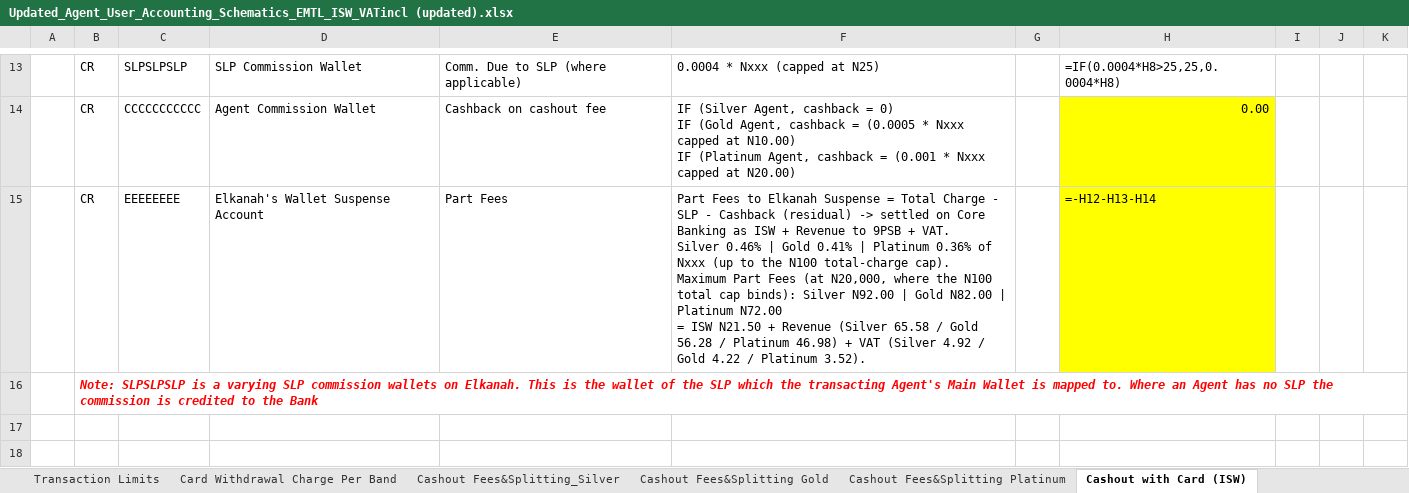
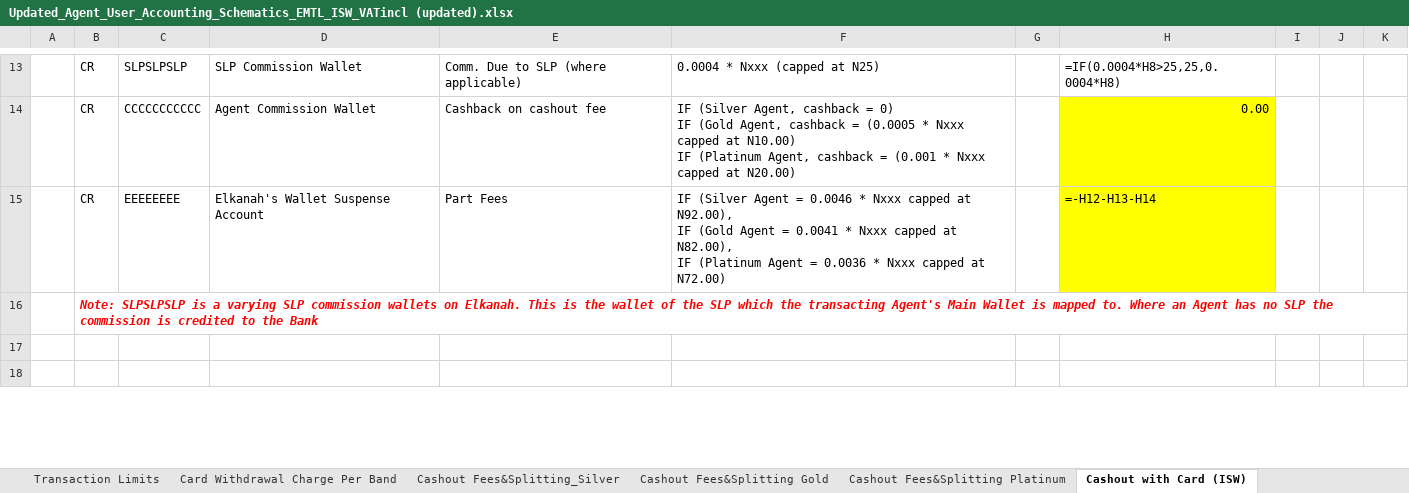
Before and after one commit to Timi4real1/Nigeria-Watch, an Excel workbook: Updated_Agent_User_Accounting_Schematics_EMTL_ISW_VATincl (updated).xlsx, sheet Cashout with Card (ISW), drawn as a sheet; only a part is shown, gaps mark what is left out; values as stored, in another font and other column widths than the file's, no borders; formulas without a stored value are shown as written; ↵ is a line break in a cell; the diff names each change by its address in the sheet, - before the commit and + after, or states it on an @@ line.

```diff
--- a/Updated_Agent_User_Accounting_Schematics_EMTL_ISW_VATincl (updated).xlsx (sheet Cashout with Card (ISW))
+++ b/Updated_Agent_User_Accounting_Schematics_EMTL_ISW_VATincl (updated).xlsx (sheet Cashout with Card (ISW))
-F15: Part Fees to Elkanah Suspense = Total Charge - SLP - Cashback (residual) -> settled on Core Banking as ISW + Revenue to 9PSB + VAT. ↵ Silver 0.46% | Gold 0.41% | Platinum 0.36% of Nxxx (up to the N100 total-charge cap). ↵ Maximum Part Fees (at N20,000, where the N100 total cap binds): Silver N92.00 | Gold N82.00 | Platinum N72.00 ↵ = ISW N21.50 + Revenue (Silver 65.58 / Gold 56.28 / Platinum 46.98) + VAT (Silver 4.92 / Gold 4.22 / Platinum 3.52).
+F15: IF (Silver Agent = 0.0046 * Nxxx capped at N92.00), ↵ IF (Gold Agent = 0.0041 * Nxxx capped at N82.00), ↵ IF (Platinum Agent = 0.0036 * Nxxx capped at N72.00)
```
Also changed, not shown: sheet Card Transfer (ISW).
